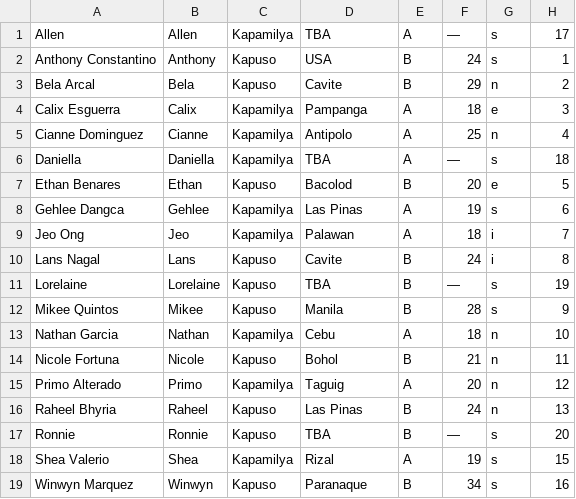
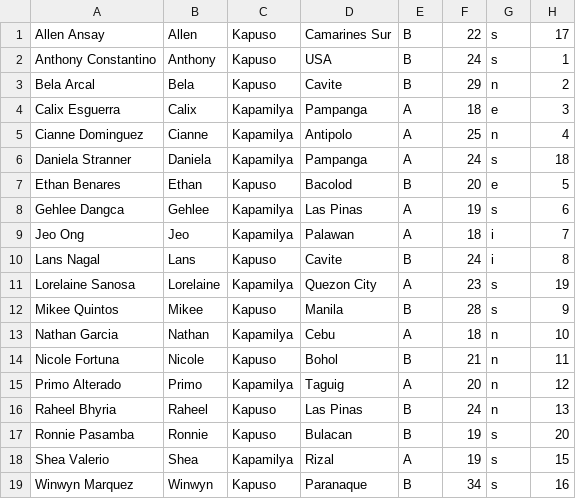
Before and after one commit to pbbcollab3/pbbcollab3.github.io, a CSV file: housemate_info.csv, drawn as a sheet.

```diff
--- a/housemate_info.csv
+++ b/housemate_info.csv
@@ -1,2 +1,2 @@
-"Allen","Allen","Kapamilya","TBA","A","—","s","17"
+"Allen Ansay","Allen","Kapuso","Camarines Sur","B","22","s","17"
 "Anthony Constantino","Anthony","Kapuso","USA","B","24","s","1"
@@ -5,3 +5,3 @@
 "Cianne Dominguez","Cianne","Kapamilya","Antipolo","A","25","n","4"
-"Daniella","Daniella","Kapamilya","TBA","A","—","s","18"
+"Daniela Stranner","Daniela","Kapamilya","Pampanga","A","24","s","18"
 "Ethan Benares","Ethan","Kapuso","Bacolod","B","20","e","5"
@@ -10,3 +10,3 @@
 "Lans Nagal","Lans","Kapuso","Cavite","B","24","i","8"
-"Lorelaine","Lorelaine","Kapuso","TBA","B","—","s","19"
+"Lorelaine Sanosa","Lorelaine","Kapamilya","Quezon City","A","23","s","19"
 "Mikee Quintos","Mikee","Kapuso","Manila","B","28","s","9"
@@ -16,3 +16,3 @@
 "Raheel Bhyria","Raheel","Kapuso","Las Pinas","B","24","n","13"
-"Ronnie","Ronnie","Kapuso","TBA","B","—","s","20"
+"Ronnie Pasamba","Ronnie","Kapuso","Bulacan","B","19","s","20"
 "Shea Valerio","Shea","Kapamilya","Rizal","A","19","s","15"
```
Also changed, not shown: 7 other files.
